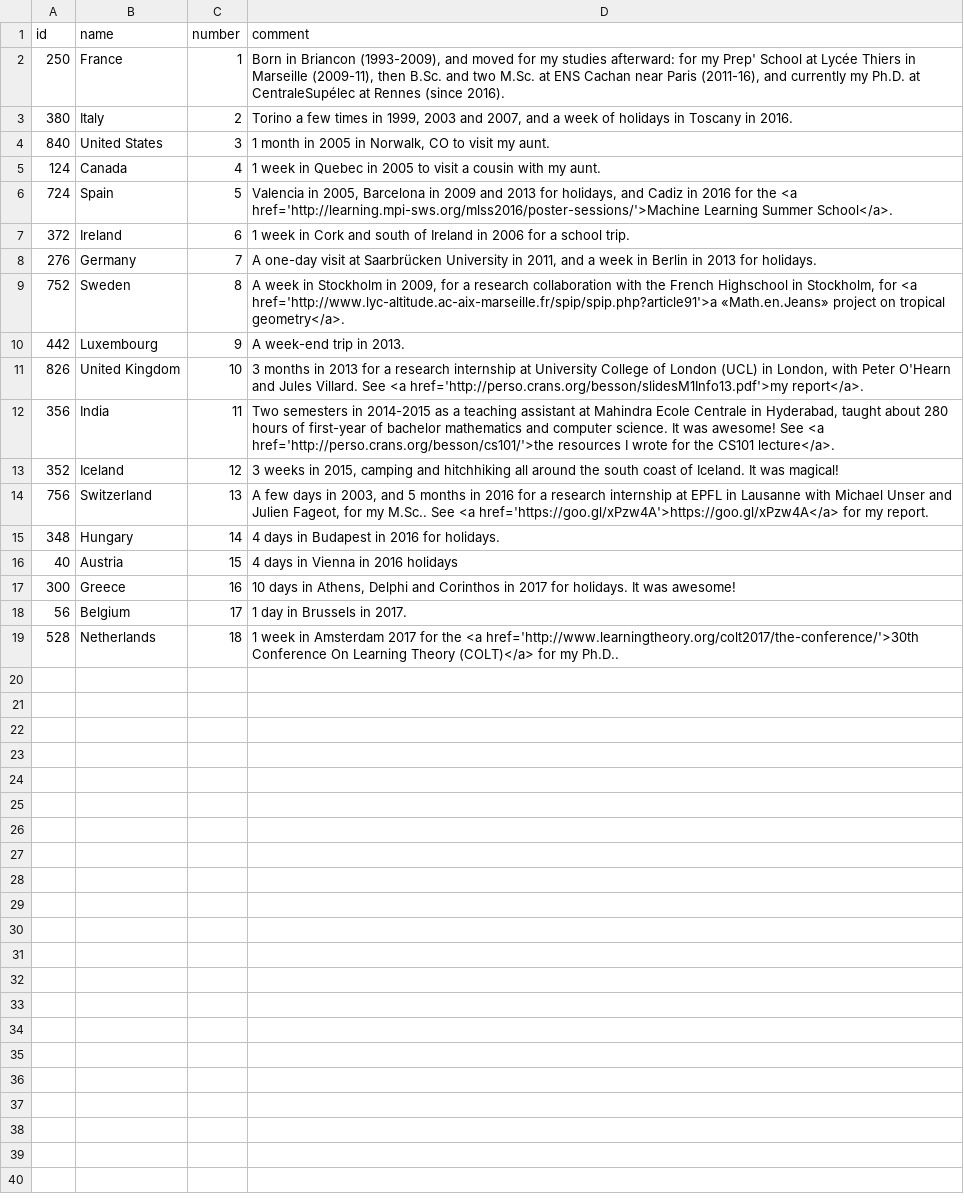
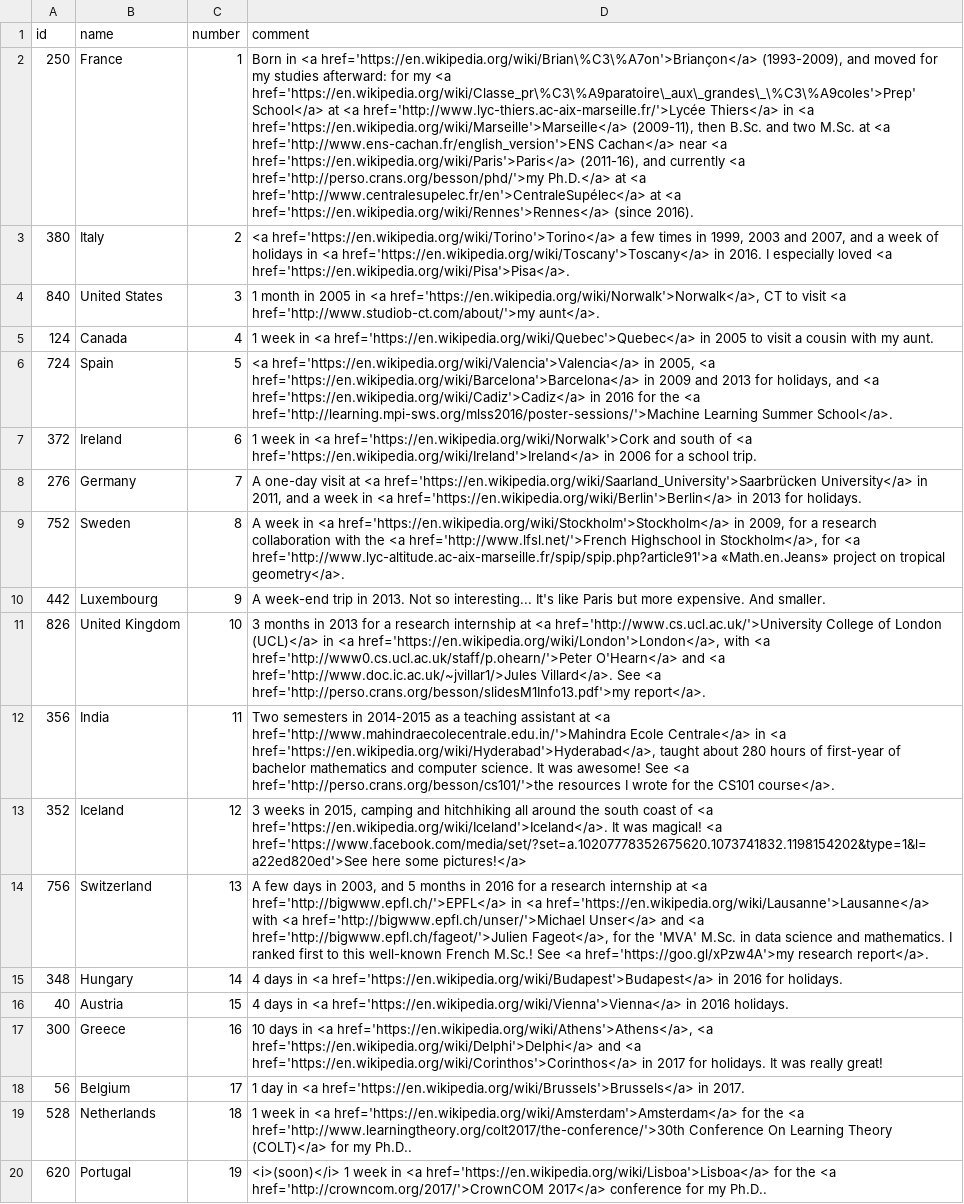
Before and after one commit to Naereen/world-tour-timeline, a CSV file: data/my-countries-in-order.csv, drawn as a sheet; the diff names each change by its address in the sheet, - before the commit and + after, or states it on an @@ line.

```diff
--- a/data/my-countries-in-order.csv
+++ b/data/my-countries-in-order.csv
-D2 (comment): Born in Briancon (1993-2009), and moved for my studies afterward: for my Prep' School at Lycée Thiers in Marseille (2009-11), then B.Sc. and two M.Sc. at ENS Cachan near Paris (2011-16), and currently my Ph.D. at CentraleSupélec at Rennes (since 2016).
+D2 (comment): Born in <a href='https://en.wikipedia.org/wiki/Brian\%C3\%A7on'>Briançon</a> (1993-2009), and moved for my studies afterward: for my <a href='https://en.wikipedia.org/wiki/Classe_pr\%C3\%A9paratoire\_aux\_grandes\_\%C3\%A9coles'>Prep' School</a> at <a href='http://www.lyc-thiers.ac-aix-marseille.fr/'>Lycée Thiers</a> in <a href='https://en.wikipedia.org/wiki/Marseille'>Marseille</a> (2009-11), then B.Sc. and two M.Sc. at <a href='http://www.ens-cachan.fr/english_version'>ENS Cachan</a> near <a href='https://en.wikipedia.org/wiki/Paris'>Paris</a> (2011-16), and currently <a href='http://perso.crans.org/besson/phd/'>my Ph.D.</a> at <a href='http://www.centralesupelec.fr/en'>CentraleSupélec</a> at <a href='https://en.wikipedia.org/wiki/Rennes'>Rennes</a> (since 2016).
-D3 (comment): Torino a few times in 1999, 2003 and 2007, and a week of holidays in Toscany in 2016.
+D3 (comment): <a href='https://en.wikipedia.org/wiki/Torino'>Torino</a> a few times in 1999, 2003 and 2007, and a week of holidays in <a href='https://en.wikipedia.org/wiki/Toscany'>Toscany</a> in 2016. I especially loved <a href='https://en.wikipedia.org/wiki/Pisa'>Pisa</a>.
-D4 (comment): …2005 in Norwalk, CO to visit my aunt.
+D4 (comment): …2005 in <a href='https://en.wikipedia.org/wiki/Norwalk'>Norwalk</a>, CT to visit <a href='http://www.studiob-ct.com/about/'>my aunt</a>.
-D5 (comment): …week in Quebec in 2005…
+D5 (comment): …week in <a href='https://en.wikipedia.org/wiki/Quebec'>Quebec</a> in 2005…
-D6 (comment): Valencia in 2005, Barcelona in 2009 and 2013 for holidays, and Cadiz in 2016…
+D6 (comment): <a href='https://en.wikipedia.org/wiki/Valencia'>Valencia</a> in 2005, <a href='https://en.wikipedia.org/wiki/Barcelona'>Barcelona</a> in 2009 and 2013 for holidays, and <a href='https://en.wikipedia.org/wiki/Cadiz'>Cadiz</a> in 2016…
-D7 (comment): …week in Cork and south of Ireland in 2006…
+D7 (comment): …week in <a href='https://en.wikipedia.org/wiki/Norwalk'>Cork and south of <a href='https://en.wikipedia.org/wiki/Ireland'>Ireland</a> in 2006…
-D8 (comment): …visit at Saarbrücken University in 2011, and a week in Berlin in 2013…
+D8 (comment): …visit at <a href='https://en.wikipedia.org/wiki/Saarland_University'>Saarbrücken University</a> in 2011, and a week in <a href='https://en.wikipedia.org/wiki/Berlin'>Berlin</a> in 2013…
-D9 (comment): …week in Stockholm in 2009, for a research collaboration with the French Highschool in Stockholm, for <a…
+D9 (comment): …week in <a href='https://en.wikipedia.org/wiki/Stockholm'>Stockholm</a> in 2009, for a research collaboration with the <a href='http://www.lfsl.net/'>French Highschool in Stockholm</a>, for <a…
-D10 (comment): …in 2013.
+D10 (comment): …in 2013. Not so interesting... It's like Paris but more expensive. And smaller.
-D11 (comment): …internship at University College of London (UCL) in London, with Peter O'Hearn and Jules Villard. See <a…
+D11 (comment): …internship at <a href='http://www.cs.ucl.ac.uk/'>University College of London (UCL)</a> in <a href='https://en.wikipedia.org/wiki/London'>London</a>, with <a href='http://www0.cs.ucl.ac.uk/staff/p.ohearn/'>Peter O'Hearn</a> and <a href='http://www.doc.ic.ac.uk/~jvillar1/>Jules Villard</a>. See <a…
-D12 (comment): …assistant at Mahindra Ecole Centrale in Hyderabad, taught about 280 hours of first-year of bachelor mathematics and computer science. It was awesome! See <a href='http://perso.crans.org/besson/cs101/'>the resources I wrote for the CS101 lecture</a>.
+D12 (comment): …assistant at <a href='http://www.mahindraecolecentrale.edu.in/'>Mahindra Ecole Centrale</a> in <a href='https://en.wikipedia.org/wiki/Hyderabad'>Hyderabad</a>, taught about 280 hours of first-year of bachelor mathematics and computer science. It was awesome! See <a href='http://perso.crans.org/besson/cs101/'>the resources I wrote for the CS101 course</a>.
-D13 (comment): …coast of Iceland. It was magical!
+D13 (comment): …coast of <a href='https://en.wikipedia.org/wiki/Iceland'>Iceland</a>. It was magical! <a href='https://www.facebook.com/media/set/?set=a.10207778352675620.1073741832.1198154202&type=1&l=a22ed820ed'>See here some pictures!</a>
-D14 (comment): …internship at EPFL in Lausanne with Michael Unser and Julien Fageot, for my M.Sc.. See <a href='https://goo.gl/xPzw4A'>https://goo.gl/xPzw4A</a> for my report.
+D14 (comment): …internship at <a href='http://bigwww.epfl.ch/'>EPFL</a> in <a href='https://en.wikipedia.org/wiki/Lausanne'>Lausanne</a> with <a href='http://bigwww.epfl.ch/unser/'>Michael Unser</a> and <a href='http://bigwww.epfl.ch/fageot/'>Julien Fageot</a>, for the 'MVA' M.Sc. in data science and mathematics. I ranked first to this well-known French M.Sc.! See <a href='https://goo.gl/xPzw4A'>my research report</a>.
-D15 (comment): …days in Budapest in 2016…
+D15 (comment): …days in <a href='https://en.wikipedia.org/wiki/Budapest'>Budapest</a> in 2016…
-D16 (comment): …days in Vienna in 2016 holidays
+D16 (comment): …days in <a href='https://en.wikipedia.org/wiki/Vienna'>Vienna</a> in 2016 holidays.
-D17 (comment): …days in Athens, Delphi and Corinthos in 2017 for holidays. It was awesome!
+D17 (comment): …days in <a href='https://en.wikipedia.org/wiki/Athens'>Athens</a>, <a href='https://en.wikipedia.org/wiki/Delphi'>Delphi</a> and <a href='https://en.wikipedia.org/wiki/Corinthos'>Corinthos</a> in 2017 for holidays. It was really great!
-D18 (comment): …day in Brussels in 2017.
+D18 (comment): …day in <a href='https://en.wikipedia.org/wiki/Brussels'>Brussels</a> in 2017.
-D19 (comment): …week in Amsterdam 2017 for the…
+D19 (comment): …week in <a href='https://en.wikipedia.org/wiki/Amsterdam'>Amsterdam</a> for the…
+row 20: 620 | Portugal | 19 | <i>(soon)</i> 1 week in <a href='https://en.wikipedia.org/wiki/Lisboa'>Lisboa</a> for the <a href='http://crowncom.org/2017/'>CrownCOM 2017</a> conference for my Ph.D..
```
Also changed, not shown: 3 other files.
